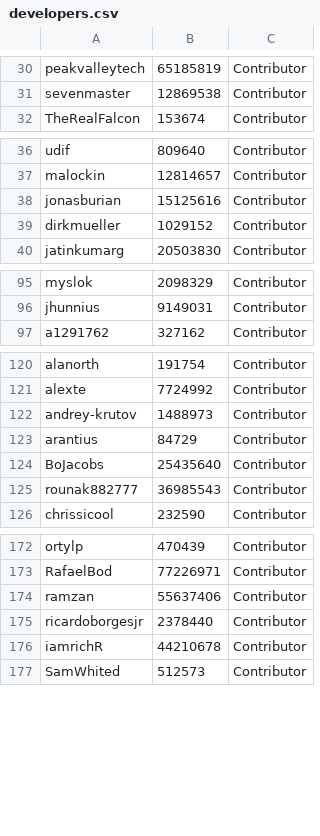
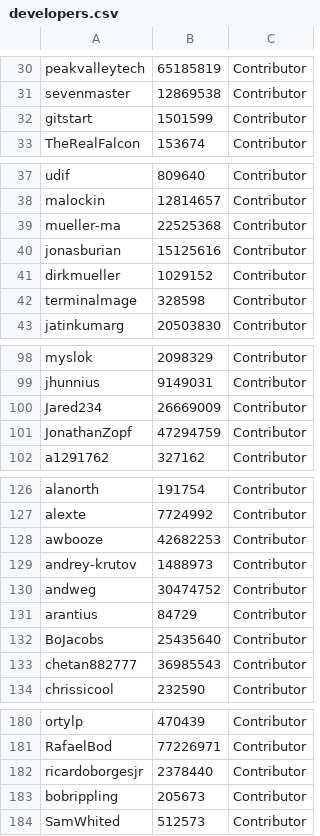
Before and after one commit to kairosmeer/AntennaPod, a CSV file: app/src/main/assets/developers.csv, drawn as a sheet; only a part is shown, gaps mark what is left out; the diff covers the shown part only.

```diff
--- a/app/src/main/assets/developers.csv
+++ b/app/src/main/assets/developers.csv
@@ -31,2 +31,3 @@ peakvalleytech;65185819;Contributor
 sevenmaster;12869538;Contributor
+gitstart;1501599;Contributor
 TheRealFalcon;153674;Contributor
@@ -37,4 +38,6 @@ udif;809640;Contributor
 malockin;12814657;Contributor
+mueller-ma;22525368;Contributor
 jonasburian;15125616;Contributor
 dirkmueller;1029152;Contributor
+terminalmage;328598;Contributor
 jatinkumarg;20503830;Contributor
@@ -96,2 +99,4 @@ myslok;2098329;Contributor
 jhunnius;9149031;Contributor
+Jared234;26669009;Contributor
+JonathanZopf;47294759;Contributor
 a1291762;327162;Contributor
@@ -121,6 +127,8 @@ alanorth;191754;Contributor
 alexte;7724992;Contributor
+awbooze;42682253;Contributor
 andrey-krutov;1488973;Contributor
+andweg;30474752;Contributor
 arantius;84729;Contributor
 BoJacobs;25435640;Contributor
-rounak882777;36985543;Contributor
+chetan882777;36985543;Contributor
 chrissicool;232590;Contributor
@@ -173,5 +181,4 @@ ortylp;470439;Contributor
 RafaelBod;77226971;Contributor
-ramzan;55637406;Contributor
 ricardoborgesjr;2378440;Contributor
-iamrichR;44210678;Contributor
+bobrippling;205673;Contributor
 SamWhited;512573;Contributor
```
Also changed, not shown: 4 added rows and 2 moved rows elsewhere in this file, app/src/main/assets/translators.csv, 1 other file.
